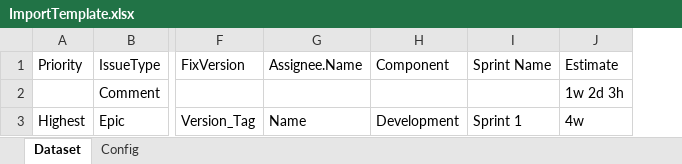
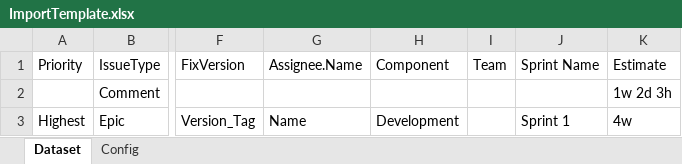
Before and after one commit to DeerHide/jira-toolkit, an Excel workbook: resources/templates/ImportTemplate.xlsx, sheet Dataset, drawn as a sheet; only a part is shown, gaps mark what is left out; values as stored, in another font and other column widths than the file's, no borders; conditional formats and table styles not drawn; the diff names each change by its address in the sheet, - before the commit and + after, or states it on an @@ line.

Commit message:
JT-85 Update ImportTemplate.xlsx to support CfgTeams tables

```diff
--- a/resources/templates/ImportTemplate.xlsx (sheet Dataset)
+++ b/resources/templates/ImportTemplate.xlsx (sheet Dataset)
+column I (Team), empty
```
Also changed, not shown: sheet Config, formulas that keep their value.
